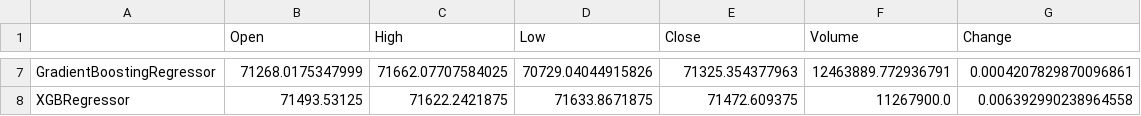
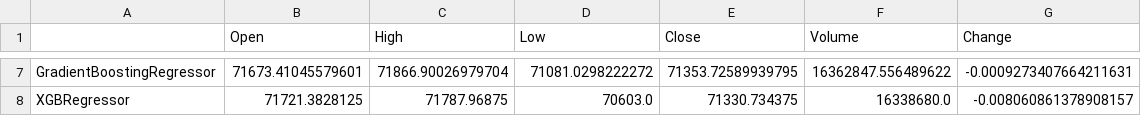
Before and after one commit to Lucete28/TradeTrend, a CSV file: data/result.csv, drawn as a sheet; only a part is shown, gaps mark what is left out; the diff covers the shown part only; the diff names each change by its address in the sheet, - before the commit and + after, or states it on an @@ line.

```diff
--- a/data/result.csv
+++ b/data/result.csv
-B7 (Open): 71268.0175347999
+B7 (Open): 71673.41045579601
-C7 (High): 71662.07707584025
+C7 (High): 71866.90026979704
-D7 (Low): 70729.04044915826
+D7 (Low): 71081.0298222272
-E7 (Close): 71325.354377963
+E7 (Close): 71353.72589939795
-F7 (Volume): 12463889.772936791
+F7 (Volume): 16362847.556489622
-G7 (Change): 0.0004207829870096861
+G7 (Change): -0.0009273407664211631
-B8 (Open): 71493.53125
+B8 (Open): 71721.3828125
-C8 (High): 71622.2421875
+C8 (High): 71787.96875
-D8 (Low): 71633.8671875
+D8 (Low): 70603.0
-E8 (Close): 71472.609375
+E8 (Close): 71330.734375
-F8 (Volume): 11267900.0
+F8 (Volume): 16338680.0
-G8 (Change): 0.006392990238964558
+G8 (Change): -0.008060861378908157
```
Also changed, not shown: 30 edited cells elsewhere in this file, data/Accuracy.csv, 3 other files.
